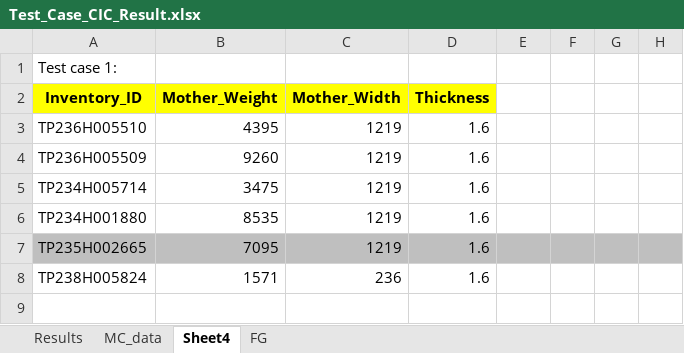
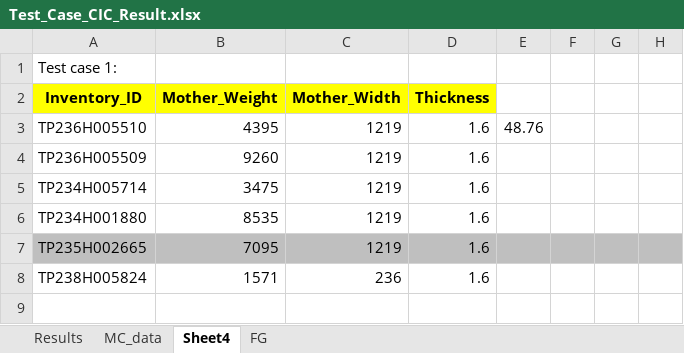
Before and after one commit to non-ceterisparibus/test_cutting_stock_optima, an Excel workbook: Test_Case_CIC_Result.xlsx, sheet Sheet4, drawn as a sheet; only a part is shown; values as stored, in another font and other column widths than the file's, no borders; the diff covers the shown part only; the diff names each change by its address in the sheet, - before the commit and + after, or states it on an @@ line.

```diff
--- a/Test_Case_CIC_Result.xlsx (sheet Sheet4)
+++ b/Test_Case_CIC_Result.xlsx (sheet Sheet4)
-E3: (empty)
+E3: 48.76
```
Also changed, not shown: 18 moved rows elsewhere in this sheet, sheet Results.
